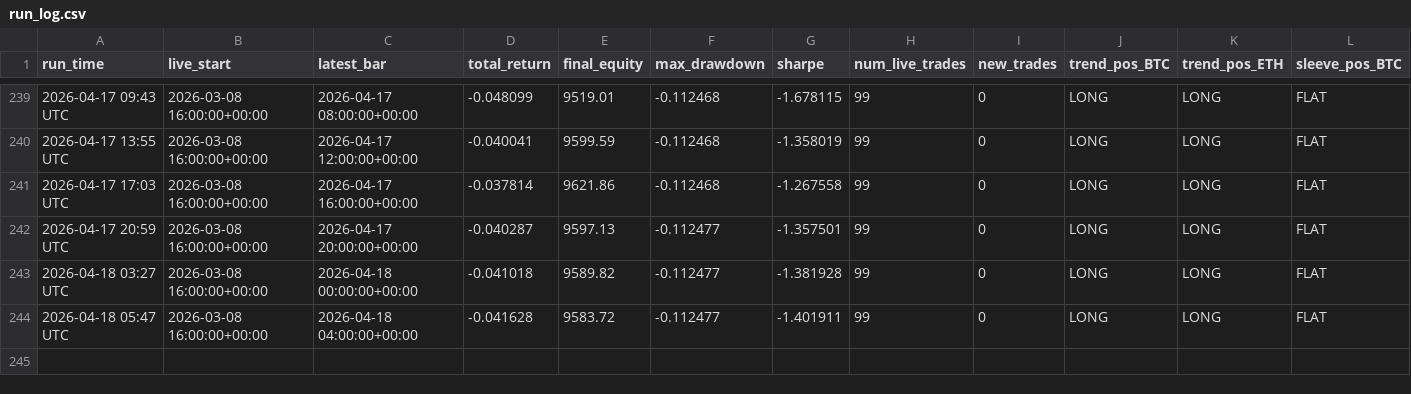
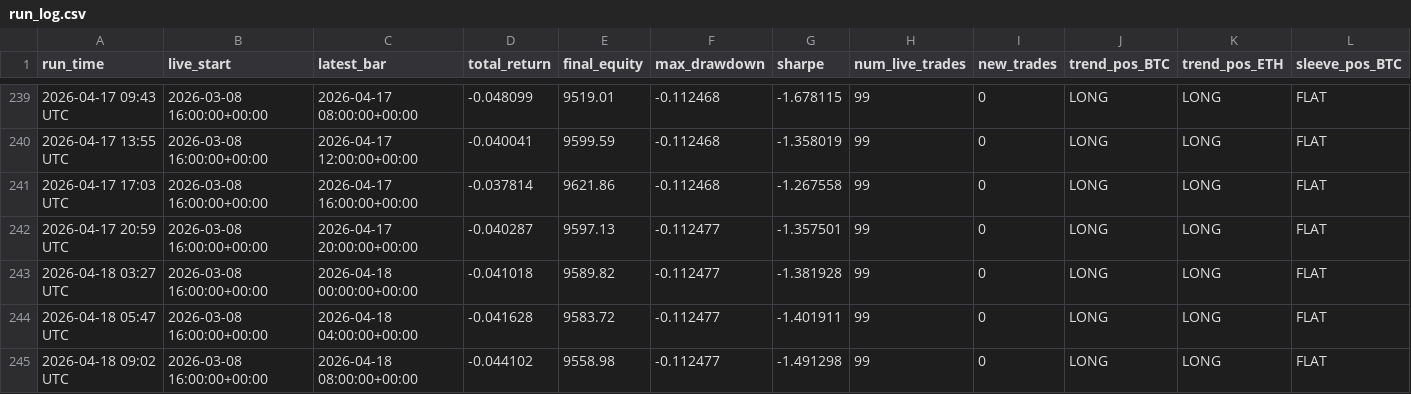
Before and after one commit to baeks0414/quant-4h-dual, a CSV file: results/paper_live_rt/run_log.csv, drawn as a sheet; only a part is shown, gaps mark what is left out; rows hold the shown columns only; the diff names each change by its address in the sheet, - before the commit and + after, or states it on an @@ line.

```diff
--- a/results/paper_live_rt/run_log.csv
+++ b/results/paper_live_rt/run_log.csv
+row 245: 2026-04-18 09:02 UTC | 2026-03-08 16:00:00+00:00 | 2026-04-18 08:00:00+00:00 | -0.044102 | 9558.98 | -0.112477 | -1.491298 | 99 | 0 | LONG | LONG | FLAT
```
Also changed, not shown: results/paper_live_rt/equity_curve.csv, 1 other file.
